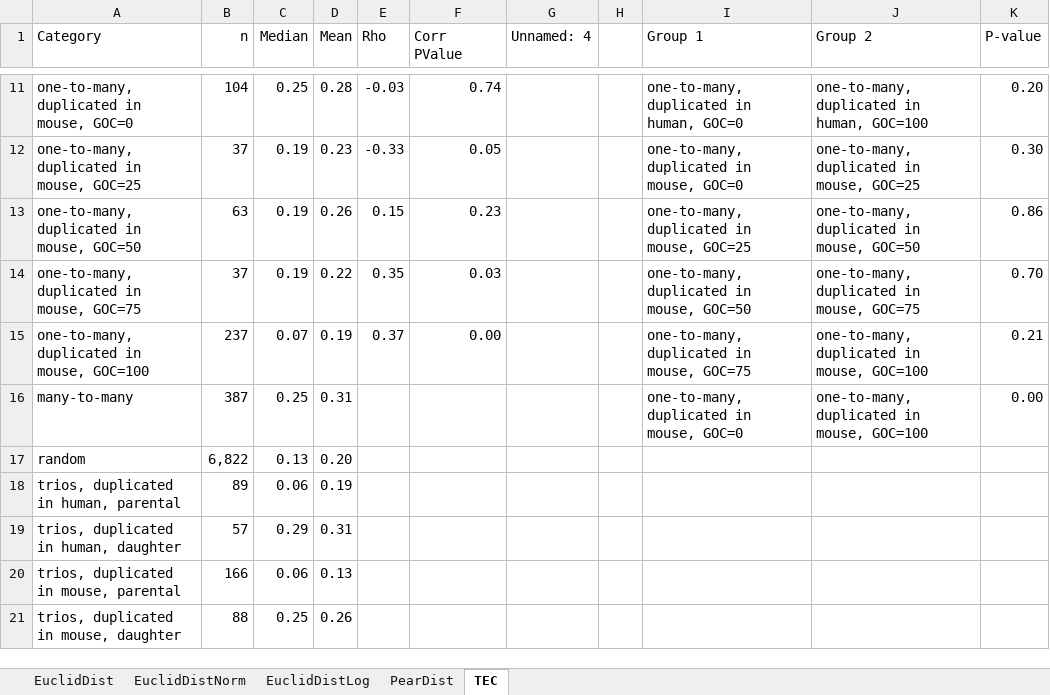
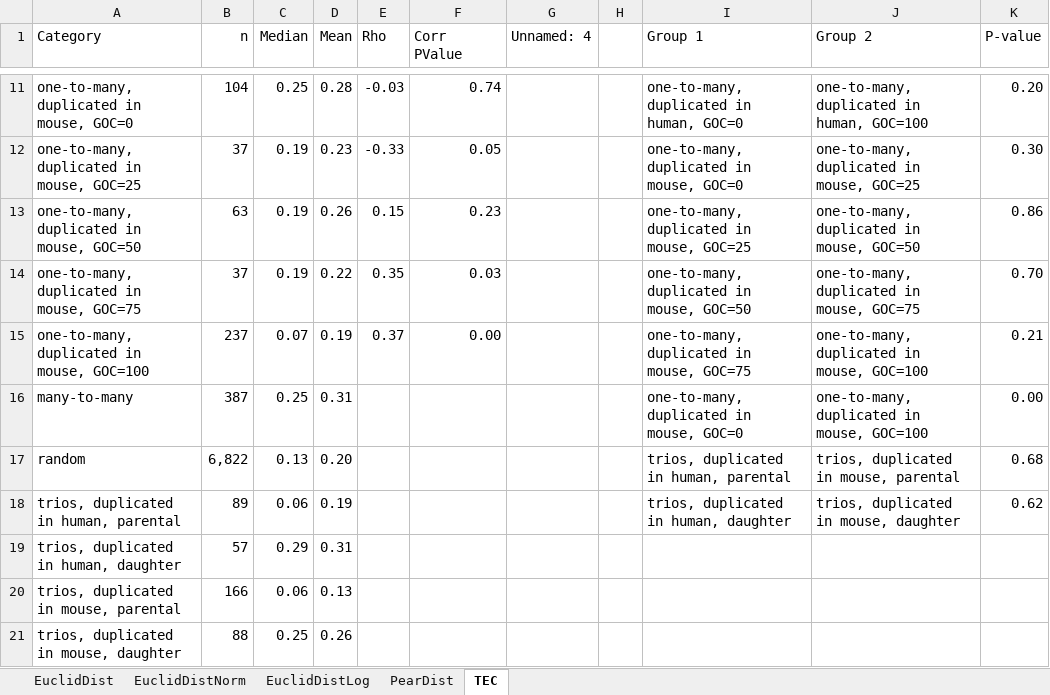
Before and after one commit to AndrewH72/Gene-Duplication, an Excel workbook: data/automatedDistancesWithRandomAndParentalDaughterCorr.xlsx, sheet TEC, drawn as a sheet; only a part is shown, gaps mark what is left out; values as stored, in another font and other column widths than the file's, no borders; the diff names each change by its address in the sheet, - before the commit and + after, or states it on an @@ line.

Commit message:
added Mann-Whitney U Test p-values for the parental-daughter copies to the distanceTable

```diff
--- a/data/automatedDistancesWithRandomAndParentalDaughterCorr.xlsx (sheet TEC)
+++ b/data/automatedDistancesWithRandomAndParentalDaughterCorr.xlsx (sheet TEC)
-I17 (Group 1): (empty)
+I17 (Group 1): trios, duplicated in human, parental
-J17 (Group 2): (empty)
+J17 (Group 2): trios, duplicated in mouse, parental
-K17 (P-value): (empty)
+K17 (P-value): 0.68
-I18 (Group 1): (empty)
+I18 (Group 1): trios, duplicated in human, daughter
-J18 (Group 2): (empty)
+J18 (Group 2): trios, duplicated in mouse, daughter
-K18 (P-value): (empty)
+K18 (P-value): 0.62
```
Also changed, not shown: sheet EuclidDistLog, sheet EuclidDistNorm, sheet PearDist, sheet EuclidDist, 2 other files.
